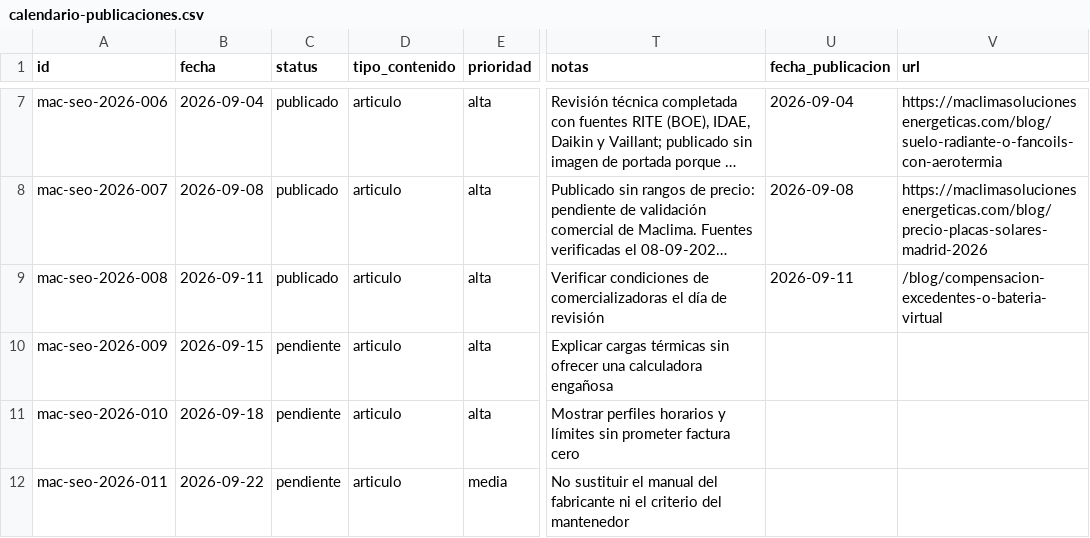
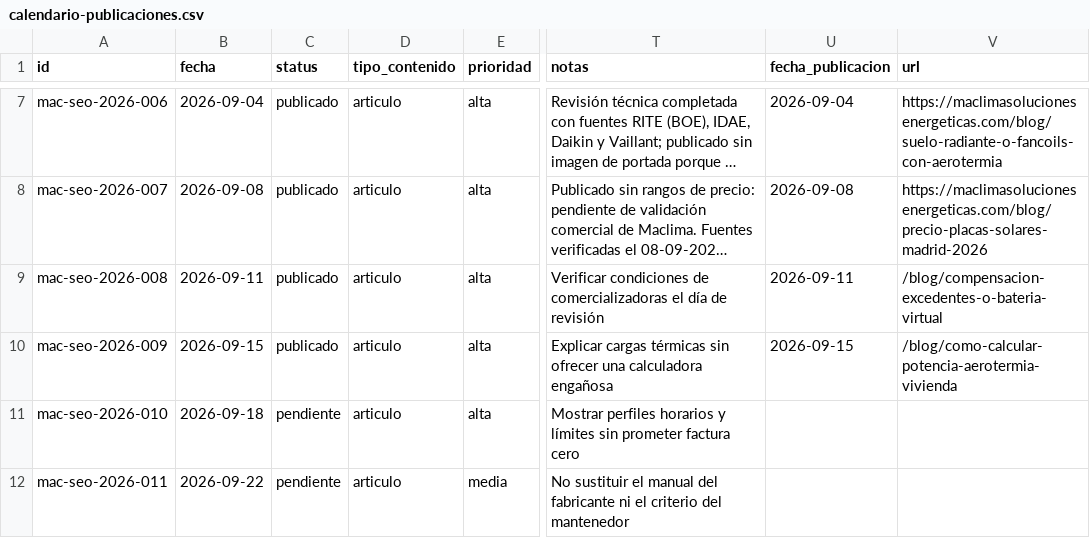
Before and after one commit to DevErickDiCE/maclima, a CSV file: docs/seo/calendario-publicaciones.csv, drawn as a sheet; only a part is shown, gaps mark what is left out; long unchanged cells end in …; the diff names each change by its address in the sheet, - before the commit and + after, or states it on an @@ line.

```diff
--- a/docs/seo/calendario-publicaciones.csv
+++ b/docs/seo/calendario-publicaciones.csv
-C10 (status): pendiente
+C10 (status): publicado
-U10 (fecha_publicacion): (empty)
+U10 (fecha_publicacion): 2026-09-15
-V10 (url): (empty)
+V10 (url): /blog/como-calcular-potencia-aerotermia-vivienda
```
Also changed, not shown: docs/seo/registro-publicaciones.csv, 2 other files.
